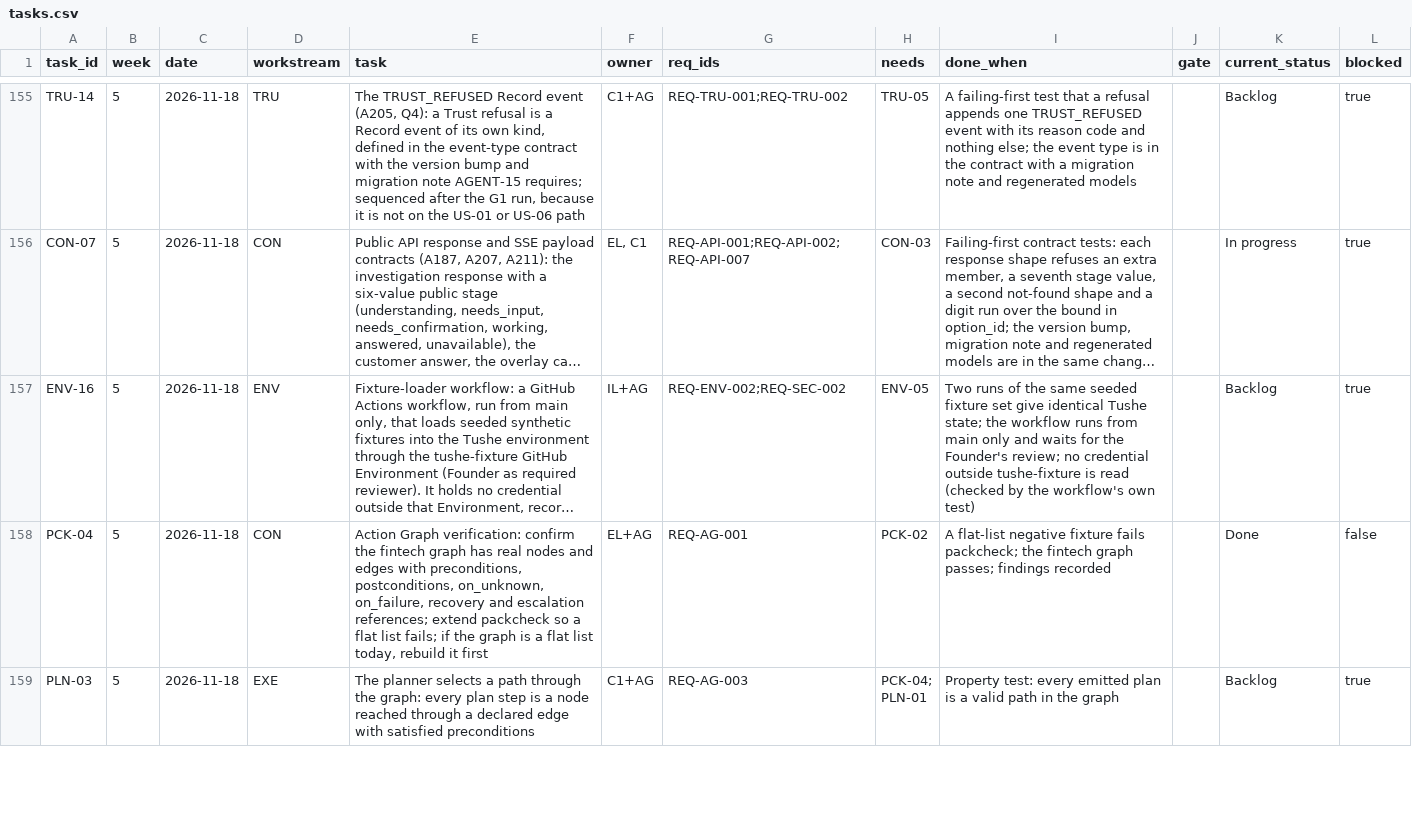
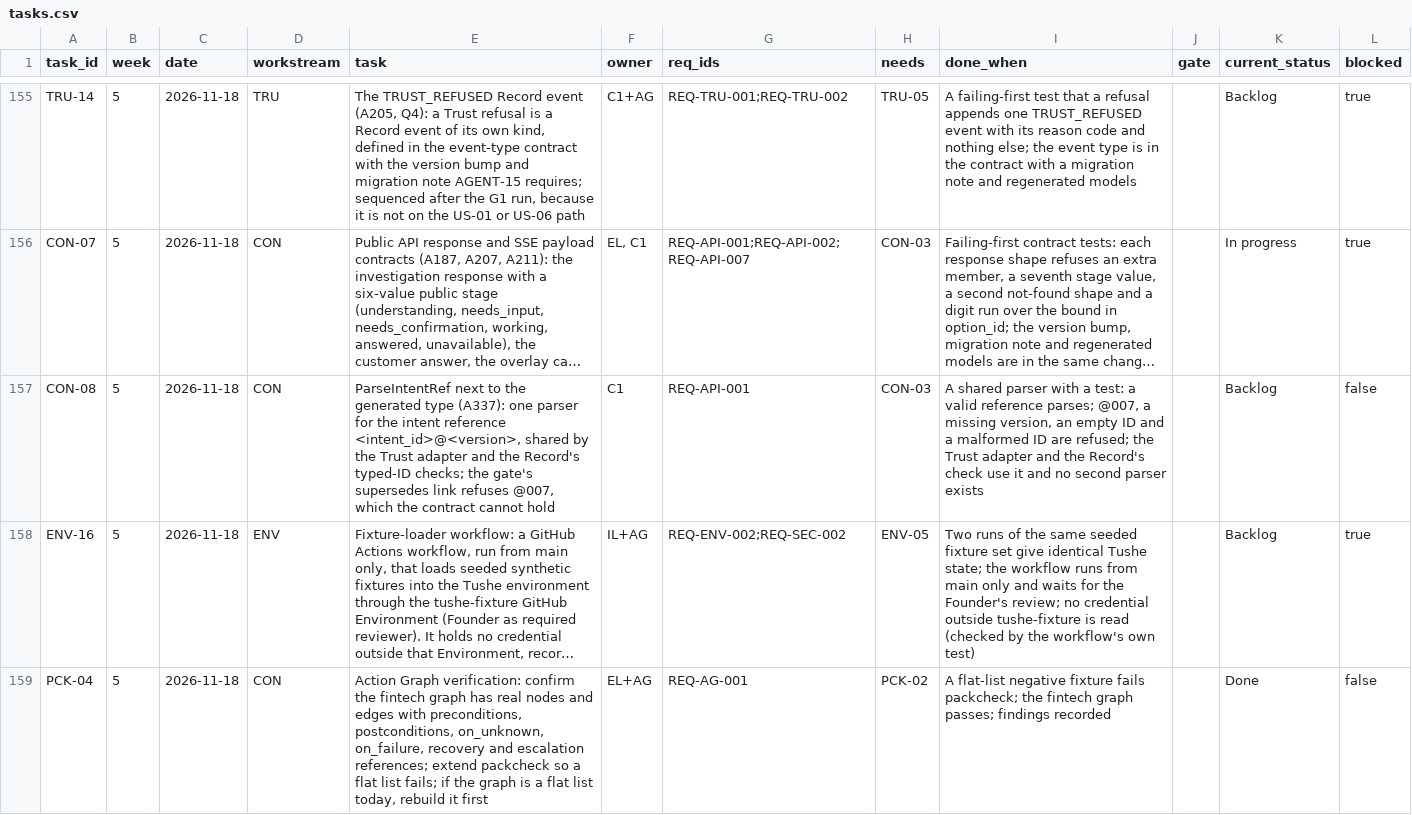
Before and after one commit to Noemai-org/docs, a CSV file: docs/poc/execution/tasks.csv, drawn as a sheet; only a part is shown, gaps mark what is left out; the shorter side is filled out with more unchanged rows; long unchanged cells end in …; the diff covers the shown part only; the diff names each change by its address in the sheet, - before the commit and + after, or states it on an @@ line.

```diff
--- a/docs/poc/execution/tasks.csv
+++ b/docs/poc/execution/tasks.csv
+row 157: CON-08 | 5 | 2026-11-18 | CON | ParseIntentRef next to the generated type (A337): one parser for the intent reference <intent_id>@<version>, shared by the Trust adapter and the Record's typed-ID checks; the gate's supersedes link refuses @007, which the contract cannot hold | C1 | REQ-API-001 | CON-03 | A shared parser with a test: a valid reference parses; @007, a missing version, an empty ID and a malformed ID are refused; the Trust adapter and the Record's check use it and no second parser exists |  | Backlog | false
```
Also changed, not shown: 1 edited cell elsewhere in this file, 8 other files.
